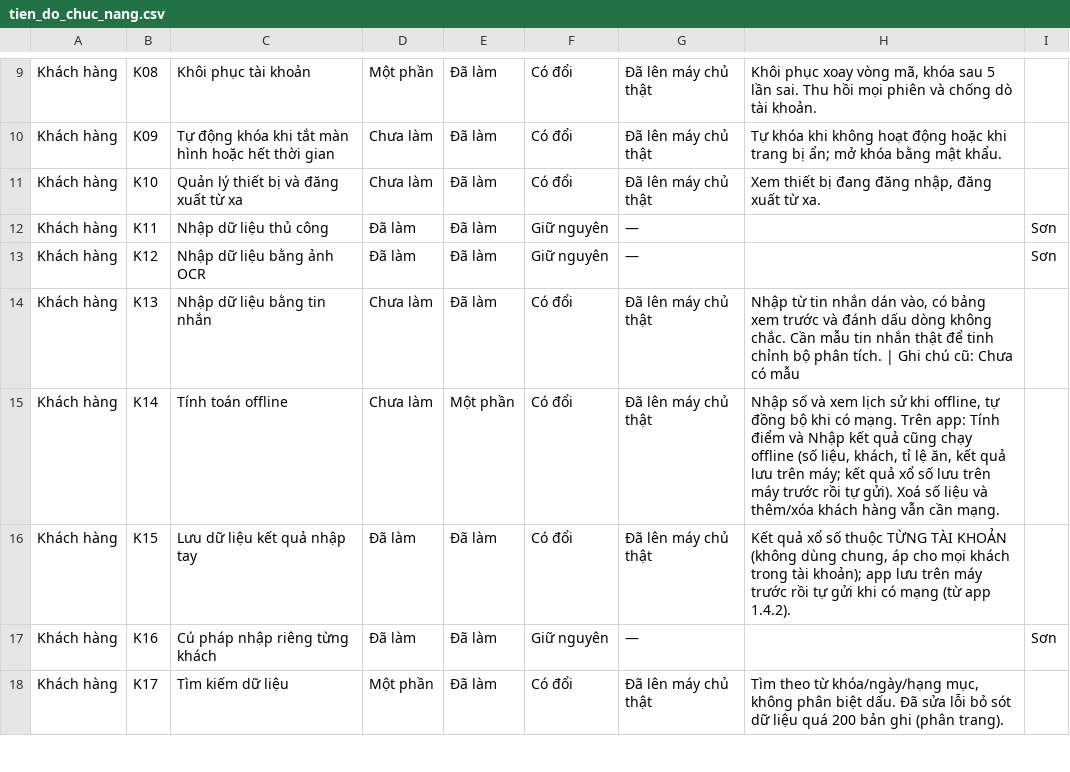
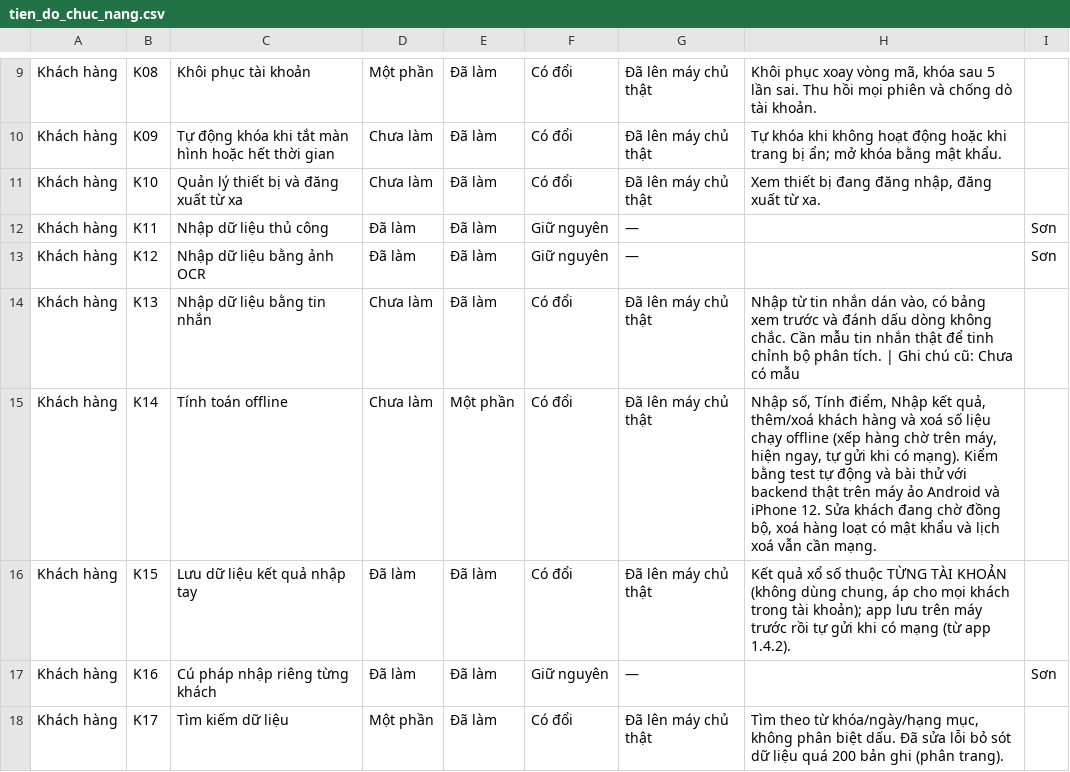
Before and after one commit to ALODEV-CO-LTD/xs-maxmin, a CSV file: docs/yeu_cau/tien_do_chuc_nang.csv, drawn as a sheet; only a part is shown, gaps mark what is left out.

```diff
--- a/docs/yeu_cau/tien_do_chuc_nang.csv
+++ b/docs/yeu_cau/tien_do_chuc_nang.csv
@@ -14,3 +14,3 @@ Khách hàng,K12,Nhập dữ liệu bằng ảnh OCR,Đã làm,Đã làm,Giữ n
 Khách hàng,K13,Nhập dữ liệu bằng tin nhắn,Chưa làm,Đã làm,Có đổi,Đã lên máy chủ thật,"Nhập từ tin nhắn dán vào, có bảng xem trước và đánh dấu dòng không chắc. Cần mẫu tin nhắn thật để tinh chỉnh bộ phân tích. | Ghi chú cũ: Chưa có mẫu",
-Khách hàng,K14,Tính toán offline,Chưa làm,Một phần,Có đổi,Đã lên máy chủ thật,"Nhập số và xem lịch sử khi offline, tự đồng bộ khi có mạng. Trên app: Tính điểm và Nhập kết quả cũng chạy offline (số liệu, khách, tỉ lệ ăn, kết quả lưu trên máy; kết quả xổ số lưu trên máy trước rồi tự gửi). Xoá số liệu và thêm/xóa khách hàng vẫn cần mạng.",
+Khách hàng,K14,Tính toán offline,Chưa làm,Một phần,Có đổi,Đã lên máy chủ thật,"Nhập số, Tính điểm, Nhập kết quả, thêm/xoá khách hàng và xoá số liệu chạy offline (xếp hàng chờ trên máy, hiện ngay, tự gửi khi có mạng). Kiểm bằng test tự động và bài thử với backend thật trên máy ảo Android và iPhone 12. Sửa khách đang chờ đồng bộ, xoá hàng loạt có mật khẩu và lịch xoá vẫn cần mạng.",
 Khách hàng,K15,Lưu dữ liệu kết quả nhập tay,Đã làm,Đã làm,Có đổi,Đã lên máy chủ thật,"Kết quả xổ số thuộc TỪNG TÀI KHOẢN (không dùng chung, áp cho mọi khách trong tài khoản); app lưu trên máy trước rồi tự gửi khi có mạng (từ app 1.4.2).",
```
Also changed, not shown: 13 other files.
